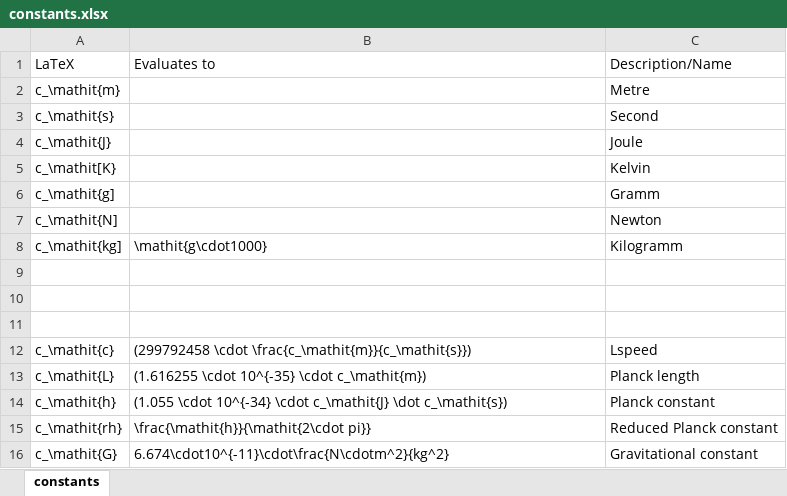
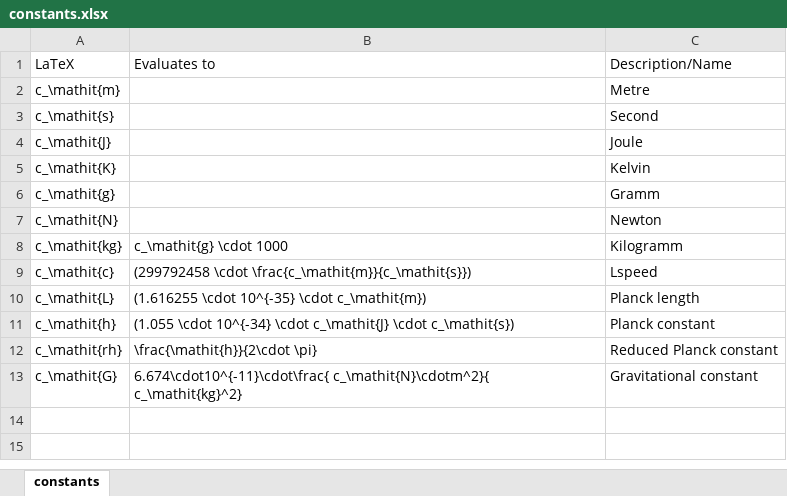
Before and after one commit to xor-bits/cas-calculator, an Excel workbook: constants.xlsx, sheet constants, drawn as a sheet; values as stored, in another font and other column widths than the file's, no borders; removed rows and columns are numbered as before the commit, all else as after; the diff names each change by its address in the sheet, - before the commit and + after, or states it on an @@ line.

Commit message:
constants

```diff
--- a/constants.xlsx (sheet constants)
+++ b/constants.xlsx (sheet constants)
-A5: c_\mathit[K}
+A5: c_\mathit{K}
-A6: c_\mathit{g]
+A6: c_\mathit{g}
-A7: c_\mathit{N]
+A7: c_\mathit{N}
-A8: c_\mathit{kg]
+A8: c_\mathit{kg}
-B8: \mathit{g\cdot1000}
+B8: c_\mathit{g} \cdot 1000
-row 9: (empty)
-row 10: (empty)
-row 11: (empty)
-B11: …\cdot c_\mathit{J} \dot c_\mathit{s})
+B11: …\cdot c_\mathit{J} \cdot c_\mathit{s})
-B12: \frac{\mathit{h}}{\mathit{2\cdot pi}}
+B12: \frac{\mathit{h}}{2\cdot \pi}
-B13: 6.674\cdot10^{-11}\cdot\frac{N\cdotm^2}{kg^2}
+B13: 6.674\cdot10^{-11}\cdot\frac{ c_\mathit{N}\cdotm^2}{ c_\mathit{kg}^2}
```
Also changed, not shown: 2 other files.
